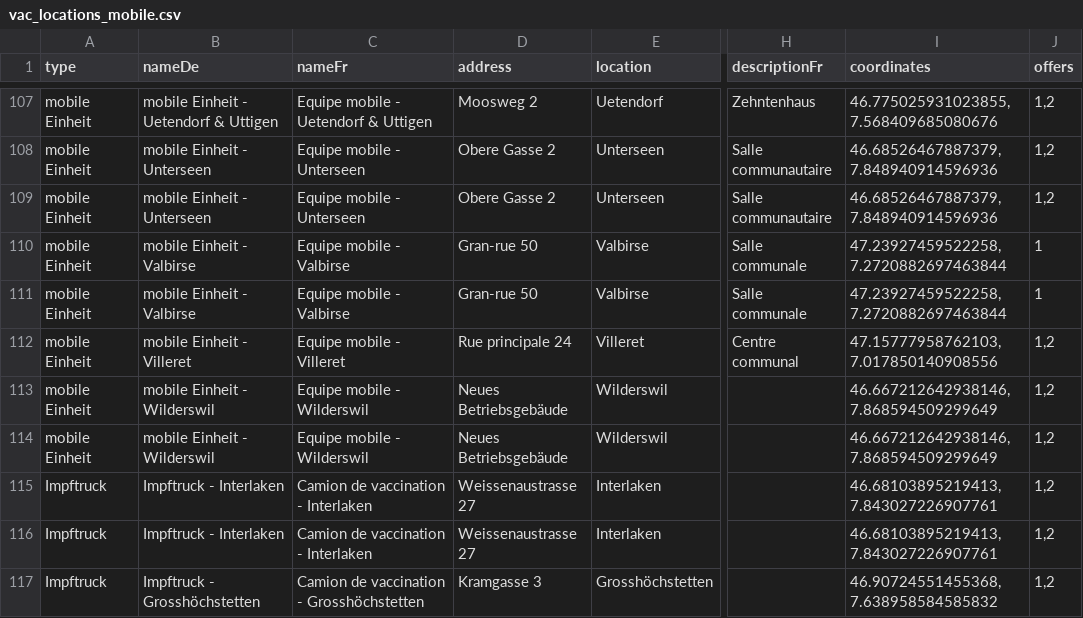
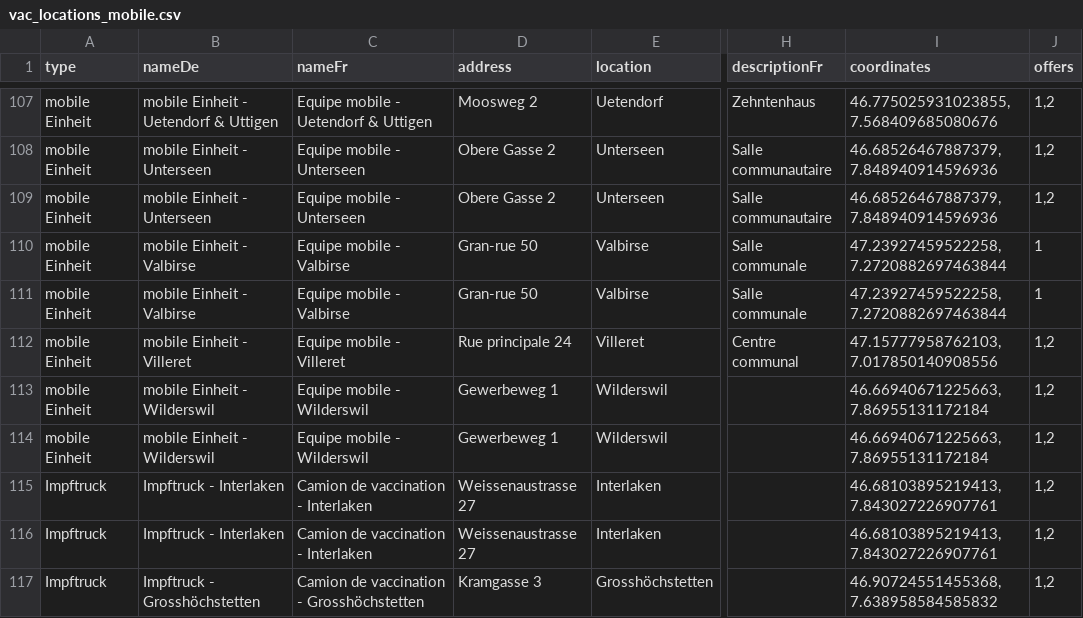
Before and after one commit to openDataBE/VacOffer, a CSV file: vac_locations_mobile.csv, drawn as a sheet; only a part is shown, gaps mark what is left out; the diff names each change by its address in the sheet, - before the commit and + after, or states it on an @@ line.

Commit message:
Update vac_locations_mobile.csv

```diff
--- a/vac_locations_mobile.csv
+++ b/vac_locations_mobile.csv
-D113:D114 (address): Neues Betriebsgebäude
+D113:D114 (address): Gewerbeweg 1
-I113:I114 (coordinates): 46.667212642938146, 7.868594509299649
+I113:I114 (coordinates): 46.66940671225663, 7.86955131172184
```
